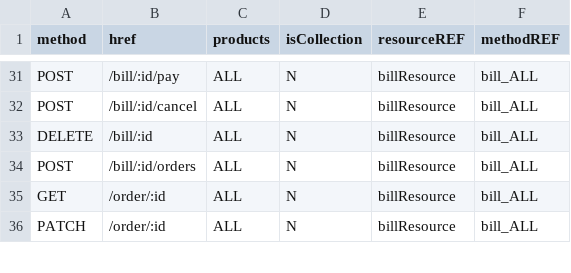
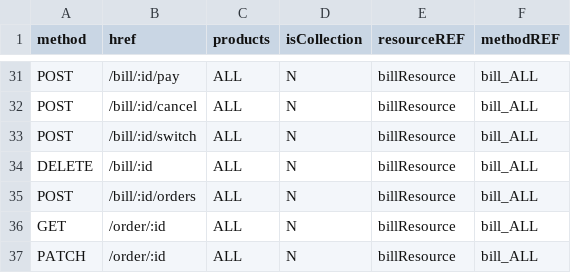
Before and after one commit to 0xwav3s/TEGY-API, a CSV file: app/core/csv/ENDPOINT_RESOURCE_TABLE.csv, drawn as a sheet; only a part is shown, gaps mark what is left out; the diff names each change by its address in the sheet, - before the commit and + after, or states it on an @@ line.

```diff
--- a/app/core/csv/ENDPOINT_RESOURCE_TABLE.csv
+++ b/app/core/csv/ENDPOINT_RESOURCE_TABLE.csv
+row 33: POST | /bill/:id/switch | ALL | N | billResource | bill_ALL
```
Also changed, not shown: app/core/csv/LINKS_RESOURCE_TABLE.csv, app/core/csv/OPTIONS_RESOURCE_TABLE.csv, 2 other files.
